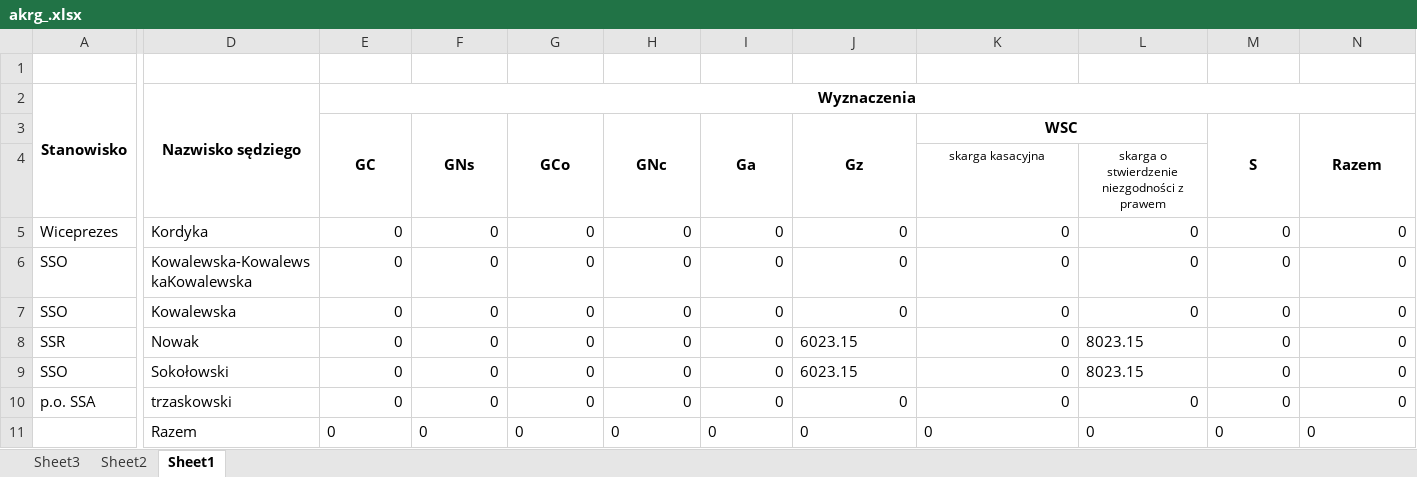
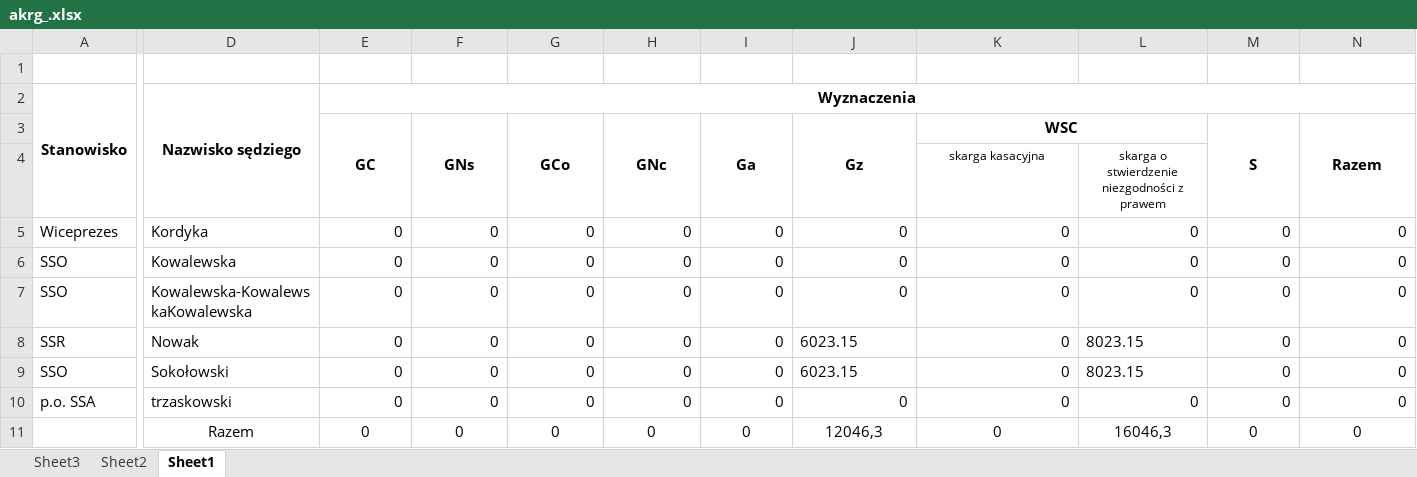
Before and after one commit to RolandSkowronek1972/statystyki, an Excel workbook: Statystyki_2018/Template/akrg_.xlsx, sheet Sheet1, drawn as a sheet; only a part is shown, gaps mark what is left out; values as stored, in another font and other column widths than the file's, no borders; the diff covers the shown part only; the diff names each change by its address in the sheet, - before the commit and + after, or states it on an @@ line.

```diff
--- a/Statystyki_2018/Template/akrg_.xlsx (sheet Sheet1)
+++ b/Statystyki_2018/Template/akrg_.xlsx (sheet Sheet1)
@@ row 7 moved to row 6: SSO @@
-D11:N11 alignment: left
+D11:N11 alignment: center
-J11 (Gz): 0
+J11 (Gz): 12046,3
-L11: 0
+L11: 16046,3
```
Also changed, not shown: cell formats elsewhere in this sheet, sheet Sheet2, sheet Sheet3, Statystyki_2018/Template/akrg.xlsx, 38 other files.
